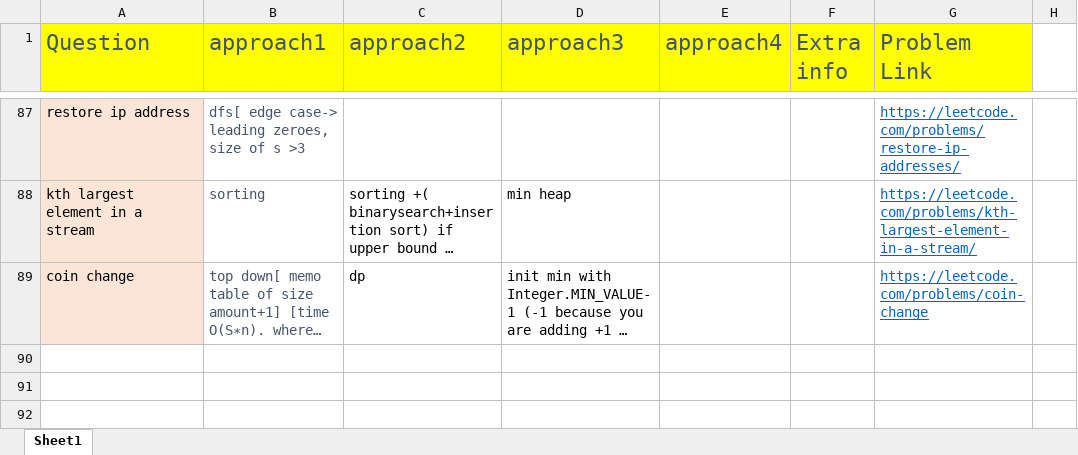
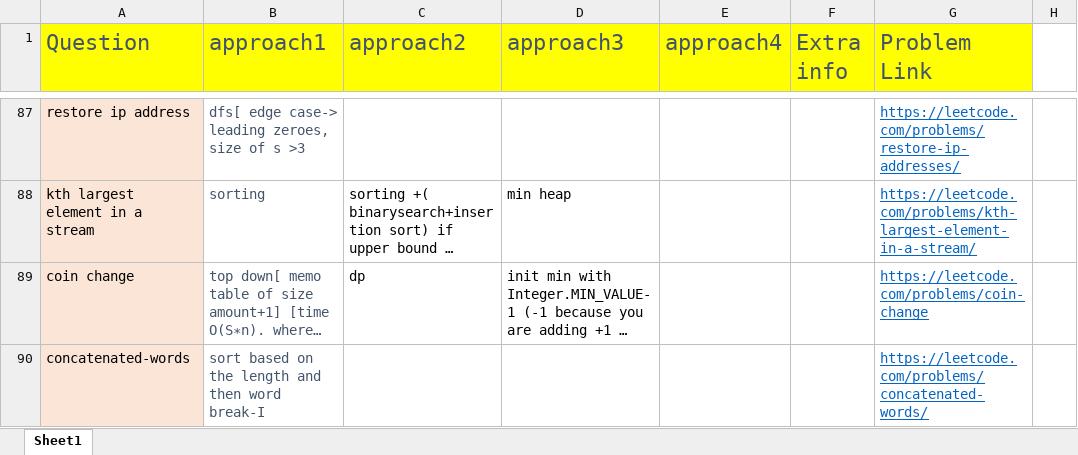
Before and after one commit to aksharkashyap/DSALGO, an Excel workbook: Applications/QuestionListWithApproaches.xlsx, sheet Sheet1, drawn as a sheet; only a part is shown, gaps mark what is left out; long unchanged cells end in …; values as stored, in another font and other column widths than the file's, no borders; the diff names each change by its address in the sheet, - before the commit and + after, or states it on an @@ line.

Commit message:
word break variant

```diff
--- a/Applications/QuestionListWithApproaches.xlsx (sheet Sheet1)
+++ b/Applications/QuestionListWithApproaches.xlsx (sheet Sheet1)
+row 90: concatenated-words | sort based on the length and then word break-I |  |  |  |  | https://leetcode.com/problems/concatenated-words/
```
Also changed, not shown: 4 other files.
